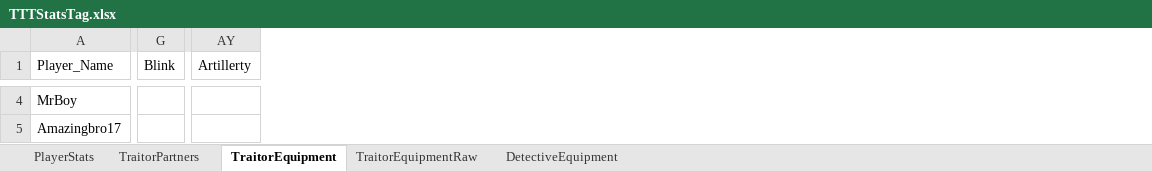
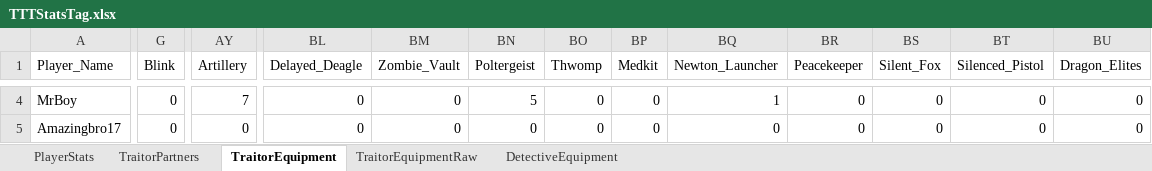
Before and after one commit to cgspartz/TTT_stats, an Excel workbook: TTTStatsTag.xlsx, sheet TraitorEquipment, drawn as a sheet; only a part is shown, gaps mark what is left out; values as stored, in another font and other column widths than the file's, no borders; removed rows and columns are numbered as before the commit, all else as after; the diff covers the shown part only; the diff names each change by its address in the sheet, - before the commit and + after, or states it on an @@ line.

Commit message:
Traitor stats added

```diff
--- a/TTTStatsTag.xlsx (sheet TraitorEquipment)
+++ b/TTTStatsTag.xlsx (sheet TraitorEquipment)
-column AY (Artillerty), empty
+column AY (Artillery), rows 4-5: 7 | 0
+column BL (Delayed_Deagle), rows 4-5: 0 | 0
+column BM (Zombie_Vault), rows 4-5: 0 | 0
+column BN (Poltergeist), rows 4-5: 5 | 0
+column BO (Thwomp), rows 4-5: 0 | 0
+column BP (Medkit), rows 4-5: 0 | 0
+column BQ (Newton_Launcher), rows 4-5: 1 | 0
+column BR (Peacekeeper), rows 4-5: 0 | 0
+column BS (Silent_Fox), rows 4-5: 0 | 0
+column BT (Silenced_Pistol), rows 4-5: 0 | 0
+column BU (Dragon_Elites), rows 4-5: 0 | 0
-G4:G5 (Blink): (empty)
+G4:G5 (Blink): 0
```
Also changed, not shown: 547 edited cells elsewhere in this sheet, 2 other files.
